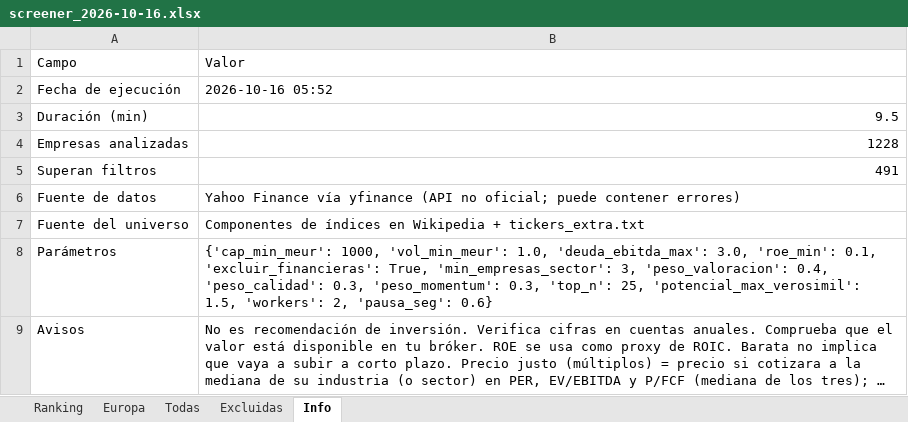
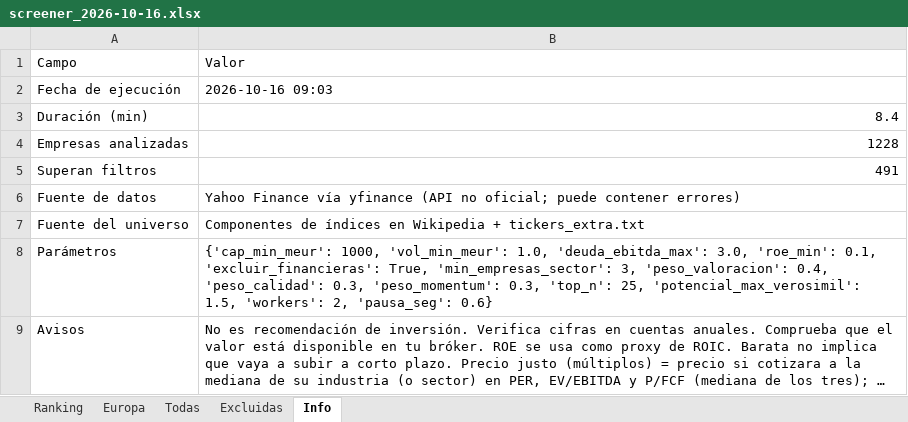
Before and after one commit to josecossi/Screener, an Excel workbook: resultados/screener_2026-10-16.xlsx, sheet Info, drawn as a sheet; long unchanged cells end in …; values as stored, in another font and other column widths than the file's, no borders; the diff names each change by its address in the sheet, - before the commit and + after, or states it on an @@ line.

```diff
--- a/resultados/screener_2026-10-16.xlsx (sheet Info)
+++ b/resultados/screener_2026-10-16.xlsx (sheet Info)
-B2: 2026-10-16 05:52
+B2: 2026-10-16 09:03
-B3: 9.5
+B3: 8.4
```
Also changed, not shown: sheet Todas, sheet Europa, sheet Ranking, sheet Excluidas, 3 other files.
